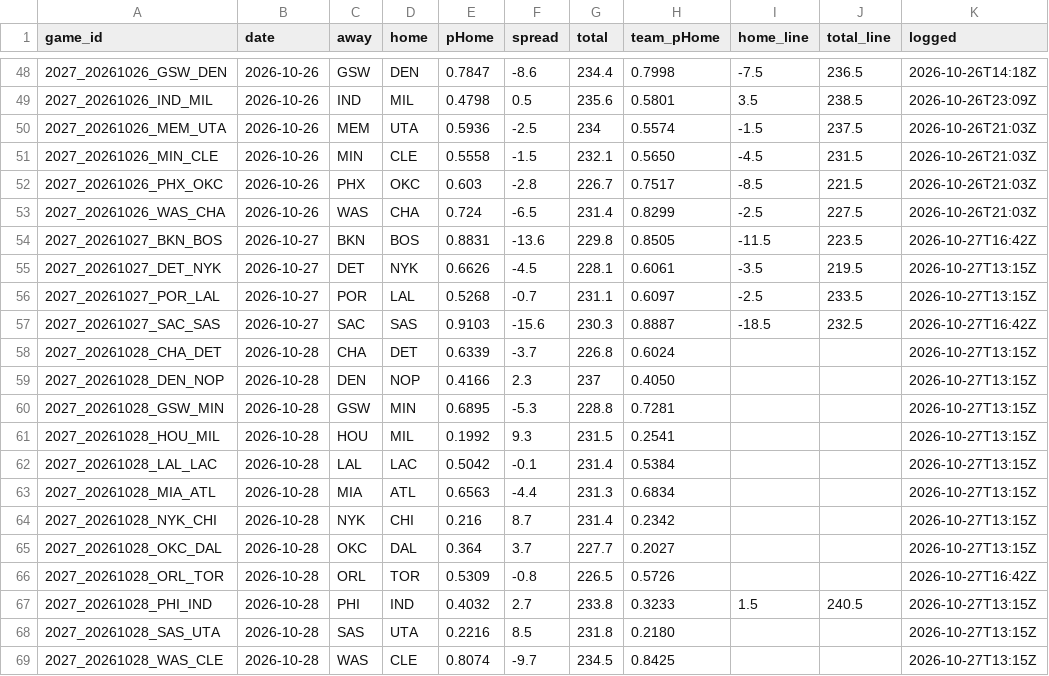
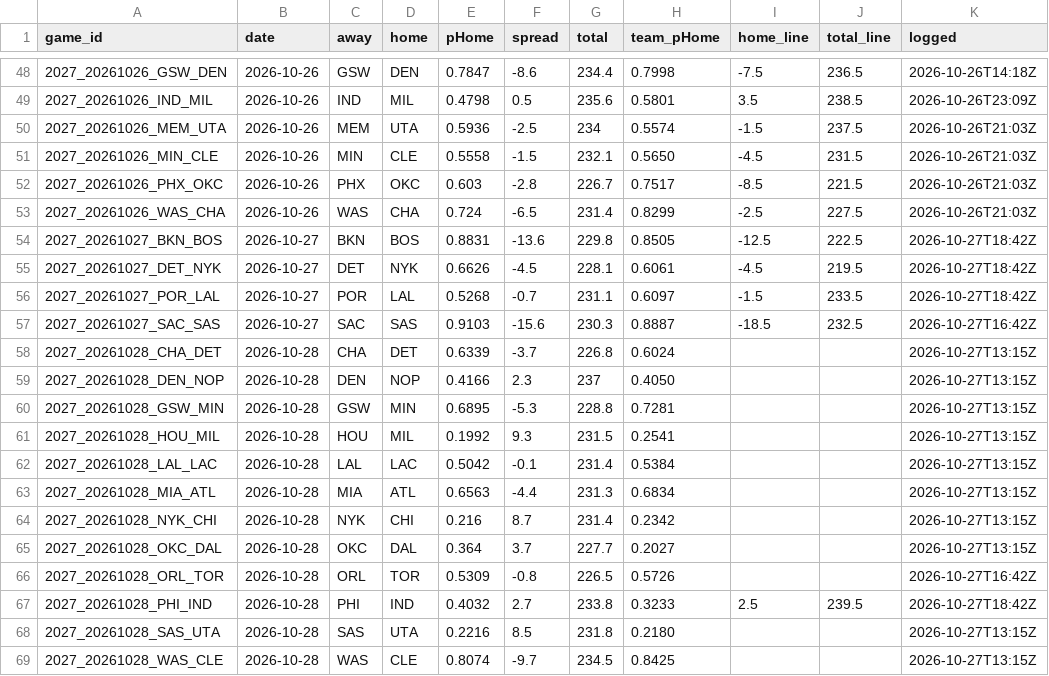
Before and after one commit to DEMON-X13/nba-hub, a CSV file: data/predictions.csv, drawn as a sheet; only a part is shown, gaps mark what is left out.

```diff
--- a/data/predictions.csv
+++ b/data/predictions.csv
@@ -53,5 +53,5 @@ game_id,date,away,home,pHome,spread,total,team_pHome,home_line,total_line,logged
 2027_20261026_WAS_CHA,2026-10-26,WAS,CHA,0.724,-6.5,231.4,0.8299,-2.5,227.5,2026-10-26T21:03Z
-2027_20261027_BKN_BOS,2026-10-27,BKN,BOS,0.8831,-13.6,229.8,0.8505,-11.5,223.5,2026-10-27T16:42Z
-2027_20261027_DET_NYK,2026-10-27,DET,NYK,0.6626,-4.5,228.1,0.6061,-3.5,219.5,2026-10-27T13:15Z
-2027_20261027_POR_LAL,2026-10-27,POR,LAL,0.5268,-0.7,231.1,0.6097,-2.5,233.5,2026-10-27T13:15Z
+2027_20261027_BKN_BOS,2026-10-27,BKN,BOS,0.8831,-13.6,229.8,0.8505,-12.5,222.5,2026-10-27T18:42Z
+2027_20261027_DET_NYK,2026-10-27,DET,NYK,0.6626,-4.5,228.1,0.6061,-4.5,219.5,2026-10-27T18:42Z
+2027_20261027_POR_LAL,2026-10-27,POR,LAL,0.5268,-0.7,231.1,0.6097,-1.5,233.5,2026-10-27T18:42Z
 2027_20261027_SAC_SAS,2026-10-27,SAC,SAS,0.9103,-15.6,230.3,0.8887,-18.5,232.5,2026-10-27T16:42Z
@@ -66,3 +66,3 @@ game_id,date,away,home,pHome,spread,total,team_pHome,home_line,total_line,logged
 2027_20261028_ORL_TOR,2026-10-28,ORL,TOR,0.5309,-0.8,226.5,0.5726,,,2026-10-27T16:42Z
-2027_20261028_PHI_IND,2026-10-28,PHI,IND,0.4032,2.7,233.8,0.3233,1.5,240.5,2026-10-27T13:15Z
+2027_20261028_PHI_IND,2026-10-28,PHI,IND,0.4032,2.7,233.8,0.3233,2.5,239.5,2026-10-27T18:42Z
 2027_20261028_SAS_UTA,2026-10-28,SAS,UTA,0.2216,8.5,231.8,0.2180,,,2026-10-27T13:15Z
```
Also changed, not shown: data/injuries_log.csv, 9 other files.
